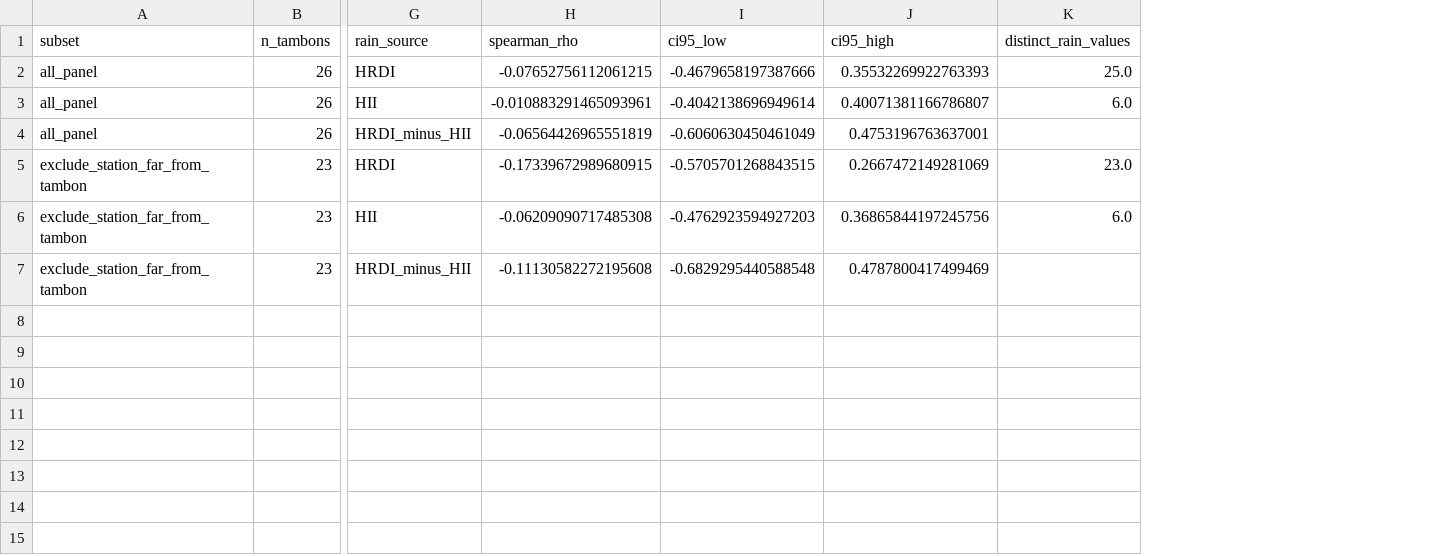
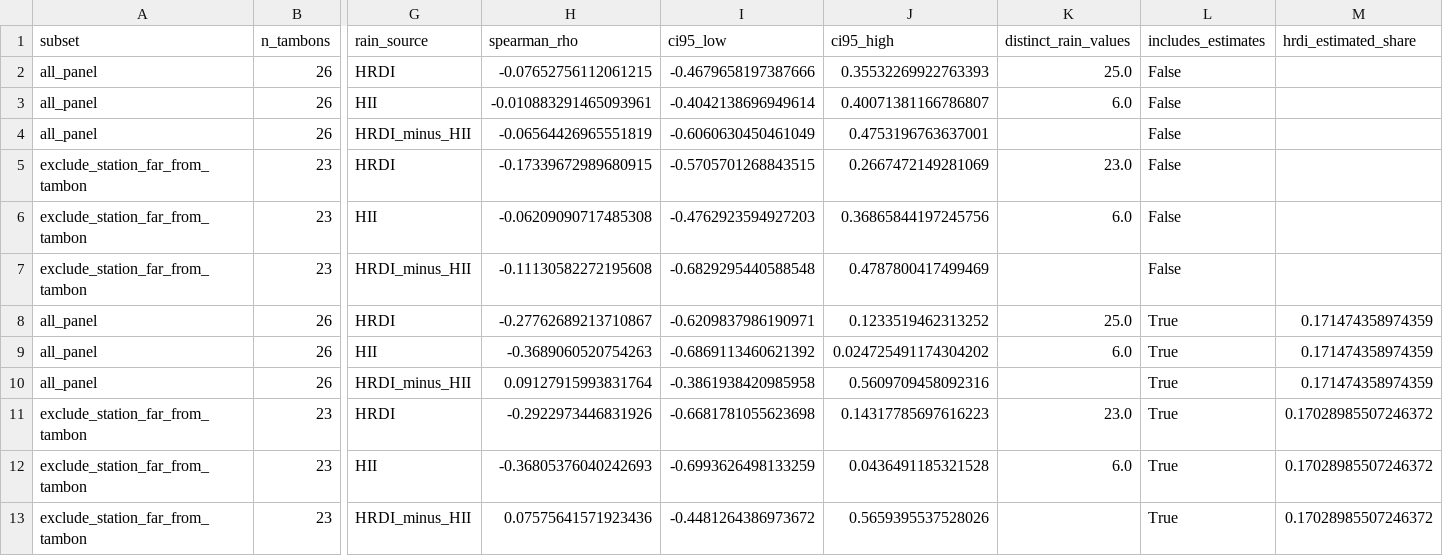
Before and after one commit to kanokwan-hongsopa/Highland_Rainfall_Project, a CSV file: data/dashboard/dashboard_relationship_compare.csv, drawn as a sheet; only a part is shown, gaps mark what is left out; rows hold the shown columns only; the diff names each change by its address in the sheet, - before the commit and + after, or states it on an @@ line.

Commit message:
feat(dashboard): tabs follow the 5 research questions, clear answer for HRDI vs HII
- Tab 3 = yield levels (tambon ranking), new tab 4 = yield change 2022→2023 (dumbbell, province change, live KPIs); matching/units moved to a Methods tab
- Tab 5 opens with the answer, rho cards and a forest plot; older analyses collapsed under "more analysis"
- Tab 5 follows the data mode: May–Aug source values or Jan–Dec including estimates (new 12-month rows in dashboard_relationship_compare.csv, dashboard_tambon_rain_12m.csv)
- Tab 1 KPIs (temperature, humidity, wind, yield) follow the selected year; change badges computed from data (Jan–Aug window), wind jump flagged
- HRDI rain unit: partially confirmed from OpenWeatherMap API docs
- Replace stale "administrative name matching only" wording; fix rice table title

```diff
--- a/data/dashboard/dashboard_relationship_compare.csv
+++ b/data/dashboard/dashboard_relationship_compare.csv
+column L (includes_estimates), rows 2-7: all False
+column M (hrdi_estimated_share), empty
+row 8: all_panel | 26 | HRDI | -0.27762689213710867 | -0.6209837986190971 | 0.1233519462313252 | 25.0 | True | 0.171474358974359
+row 9: all_panel | 26 | HII | -0.3689060520754263 | -0.6869113460621392 | 0.024725491174304202 | 6.0 | True | 0.171474358974359
+row 10: all_panel | 26 | HRDI_minus_HII | 0.09127915993831764 | -0.3861938420985958 | 0.5609709458092316 |  | True | 0.171474358974359
+row 11: exclude_station_far_from_tambon | 23 | HRDI | -0.2922973446831926 | -0.6681781055623698 | 0.14317785697616223 | 23.0 | True | 0.17028985507246372
+row 12: exclude_station_far_from_tambon | 23 | HII | -0.36805376040242693 | -0.6993626498133259 | 0.0436491185321528 | 6.0 | True | 0.17028985507246372
+row 13: exclude_station_far_from_tambon | 23 | HRDI_minus_HII | 0.07575641571923436 | -0.4481264386973672 | 0.5659395537528026 |  | True | 0.17028985507246372
```
Also changed, not shown: 9 other files.
